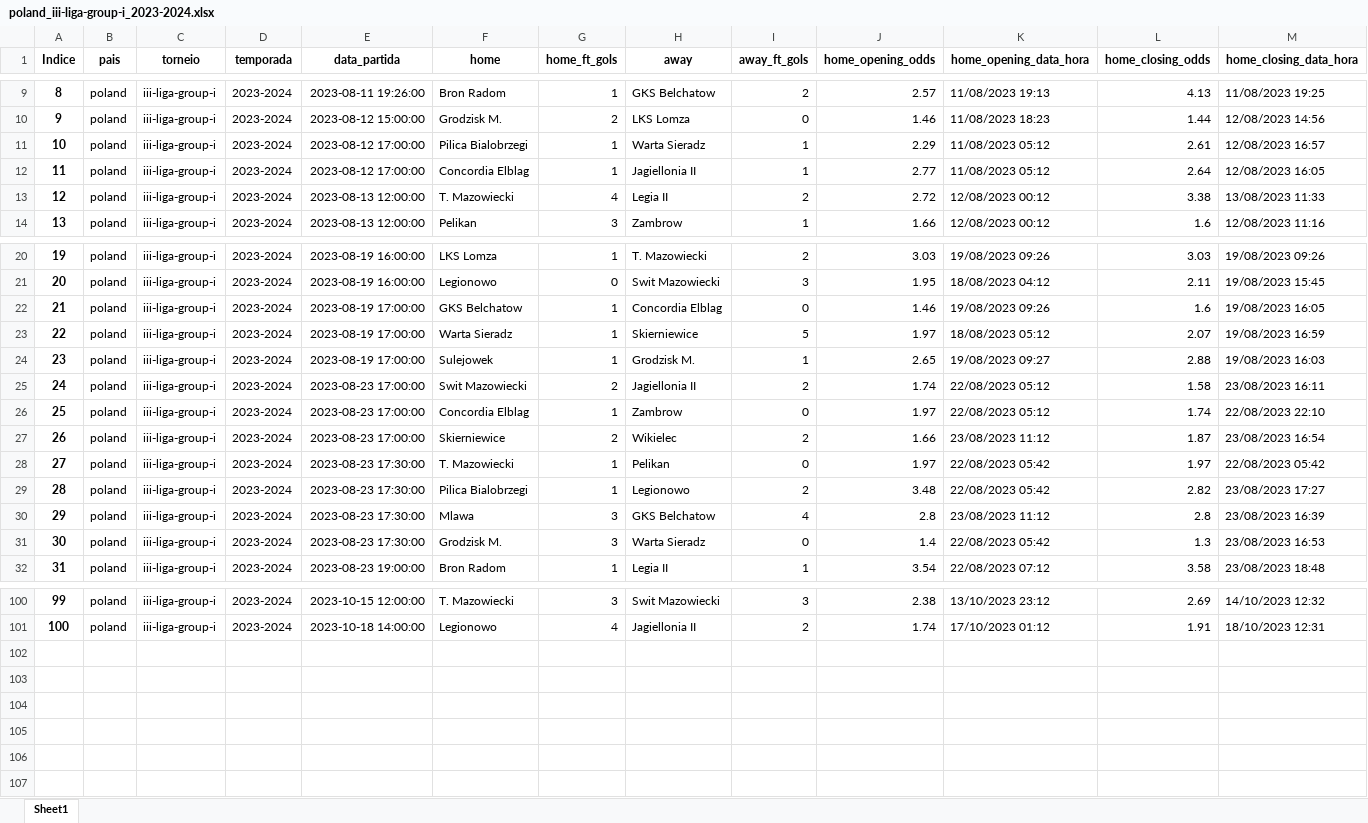
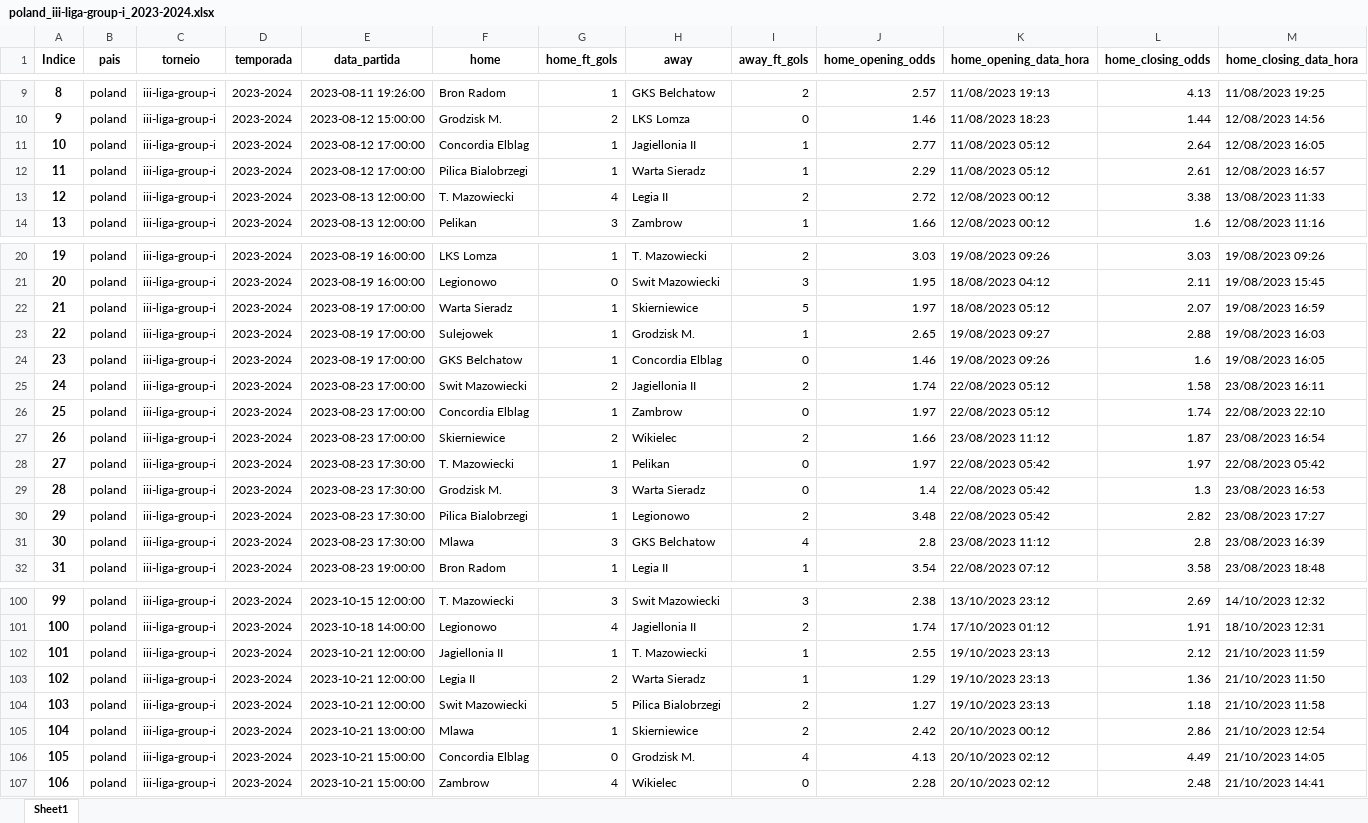
Before and after one commit to tarciziojrdf/poco, an Excel workbook: 2023/poland_iii-liga-group-i_2023-2024.xlsx, sheet Sheet1, drawn as a sheet; only a part is shown, gaps mark what is left out; values as stored, in another font and other column widths than the file's, no borders; addresses are those after the commit; rows hold the shown columns only; the diff covers the shown part only; the diff names each change by its address in the sheet, - before the commit and + after, or states it on an @@ line.

```diff
--- a/2023/poland_iii-liga-group-i_2023-2024.xlsx (sheet Sheet1)
+++ b/2023/poland_iii-liga-group-i_2023-2024.xlsx (sheet Sheet1)
@@ row 12 moved to row 11: 10 @@
@@ column A (Indice) renumbered between rows 12 and 89 @@
@@ row 22 moved to row 24: 23 @@
@@ row 31 moved to row 29: 28 @@
+row 102: 101 | poland | iii-liga-group-i | 2023-2024 | 2023-10-21 12:00:00 | Jagiellonia II | 1 | T. Mazowiecki | 1 | 2.55 | 19/10/2023 23:13 | 2.12 | 21/10/2023 11:59
+row 103: 102 | poland | iii-liga-group-i | 2023-2024 | 2023-10-21 12:00:00 | Legia II | 2 | Warta Sieradz | 1 | 1.29 | 19/10/2023 23:13 | 1.36 | 21/10/2023 11:50
+row 104: 103 | poland | iii-liga-group-i | 2023-2024 | 2023-10-21 12:00:00 | Swit Mazowiecki | 5 | Pilica Bialobrzegi | 2 | 1.27 | 19/10/2023 23:13 | 1.18 | 21/10/2023 11:58
+row 105: 104 | poland | iii-liga-group-i | 2023-2024 | 2023-10-21 13:00:00 | Mlawa | 1 | Skierniewice | 2 | 2.42 | 20/10/2023 00:12 | 2.86 | 21/10/2023 12:54
+row 106: 105 | poland | iii-liga-group-i | 2023-2024 | 2023-10-21 15:00:00 | Concordia Elblag | 0 | Grodzisk M. | 4 | 4.13 | 20/10/2023 02:12 | 4.49 | 21/10/2023 14:05
+row 107: 106 | poland | iii-liga-group-i | 2023-2024 | 2023-10-21 15:00:00 | Zambrow | 4 | Wikielec | 0 | 2.28 | 20/10/2023 02:12 | 2.48 | 21/10/2023 14:41
```
Also changed, not shown: 4 moved rows elsewhere in this sheet, 2023/germany_bundesliga_2023-2024.xlsx, 2023/japan_j1-league_2023.xlsx, 54 other files.
